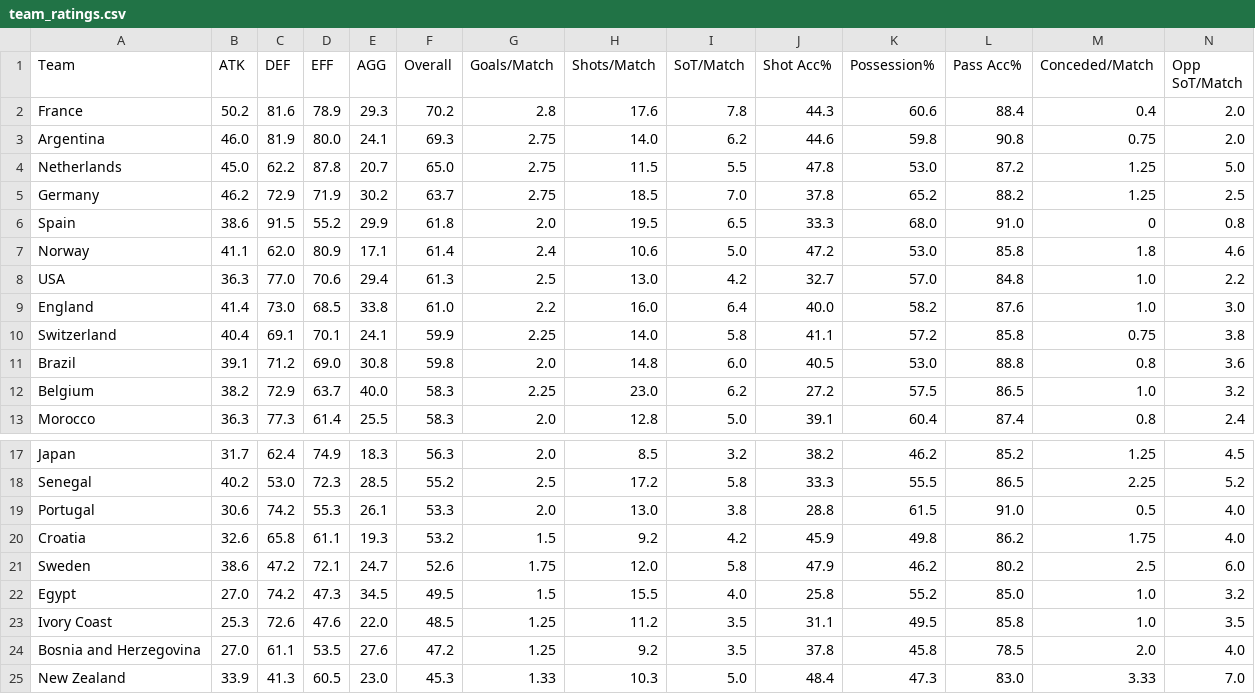
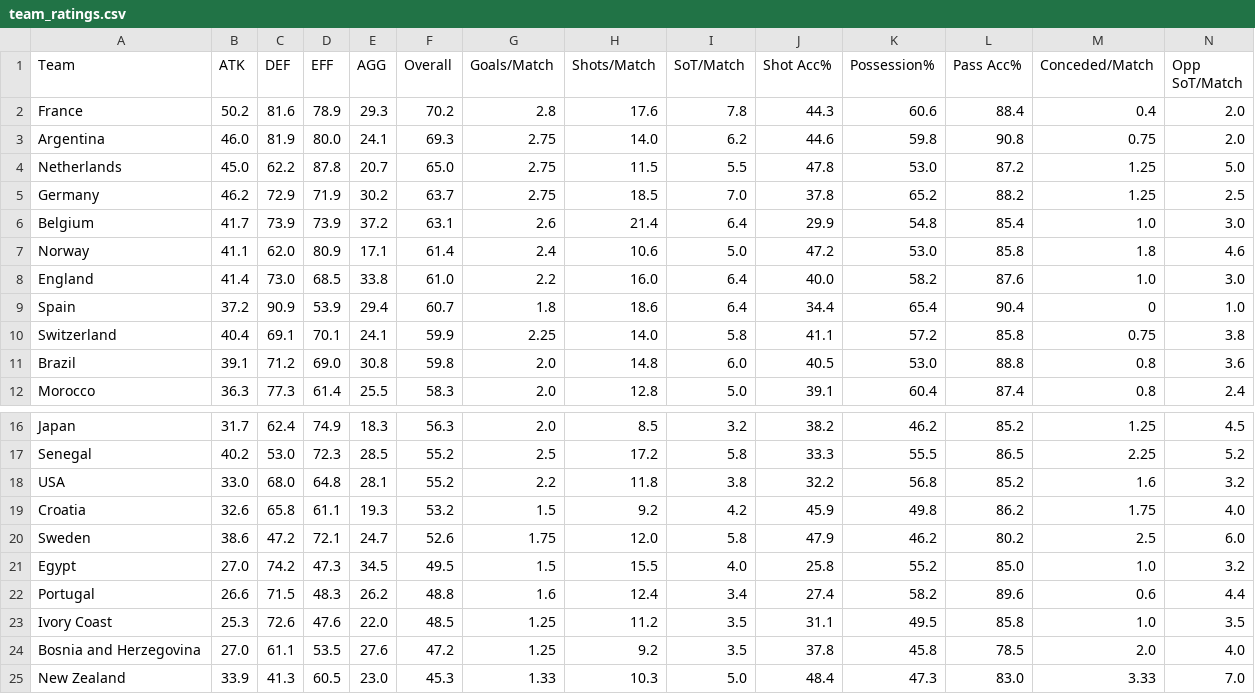
Before and after one commit to khasportfolio/wc26-stats, a CSV file: data/team_ratings.csv, drawn as a sheet; only a part is shown, gaps mark what is left out; removed rows and columns are numbered as before the commit, all else as after; rows hold the shown columns only; the diff names each change by its address in the sheet, - before the commit and + after, or states it on an @@ line.

```diff
--- a/data/team_ratings.csv
+++ b/data/team_ratings.csv
-row 6: Spain | 38.6 | 91.5 | 55.2 | 29.9 | 61.8 | 2.0 | 19.5 | 6.5 | 33.3 | 68.0 | 91.0 | 0 | 0.8
+row 6: Belgium | 41.7 | 73.9 | 73.9 | 37.2 | 63.1 | 2.6 | 21.4 | 6.4 | 29.9 | 54.8 | 85.4 | 1.0 | 3.0
-row 8: USA | 36.3 | 77.0 | 70.6 | 29.4 | 61.3 | 2.5 | 13.0 | 4.2 | 32.7 | 57.0 | 84.8 | 1.0 | 2.2
+row 9: Spain | 37.2 | 90.9 | 53.9 | 29.4 | 60.7 | 1.8 | 18.6 | 6.4 | 34.4 | 65.4 | 90.4 | 0 | 1.0
-row 12: Belgium | 38.2 | 72.9 | 63.7 | 40.0 | 58.3 | 2.25 | 23.0 | 6.2 | 27.2 | 57.5 | 86.5 | 1.0 | 3.2
-row 19: Portugal | 30.6 | 74.2 | 55.3 | 26.1 | 53.3 | 2.0 | 13.0 | 3.8 | 28.8 | 61.5 | 91.0 | 0.5 | 4.0
+row 18: USA | 33.0 | 68.0 | 64.8 | 28.1 | 55.2 | 2.2 | 11.8 | 3.8 | 32.2 | 56.8 | 85.2 | 1.6 | 3.2
+row 22: Portugal | 26.6 | 71.5 | 48.3 | 26.2 | 48.8 | 1.6 | 12.4 | 3.4 | 27.4 | 58.2 | 89.6 | 0.6 | 4.4
```
Also changed, not shown: data/Belgium.csv, data/Portugal.csv, 3 other files.
